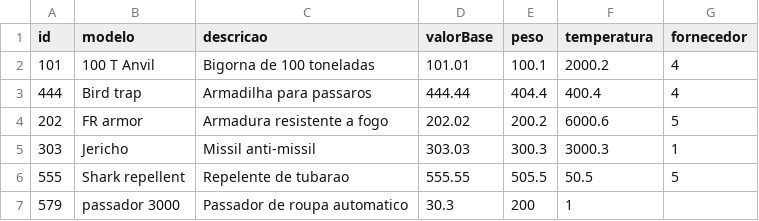
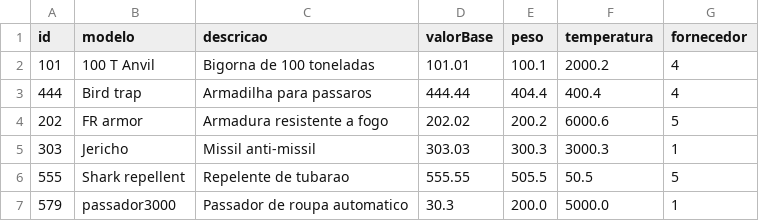
Before and after one commit to thomasgic/Trabalho_FinalPOO, a CSV file: TECNOLOGIASENTRADA.csv, drawn as a sheet.

```diff
--- a/TECNOLOGIASENTRADA.csv
+++ b/TECNOLOGIASENTRADA.csv
@@ -6,2 +6,2 @@ id;modelo;descricao;valorBase;peso;temperatura;fornecedor
 555;Shark repellent;Repelente de tubarao;555.55;505.5;50.5;5
-579;passador 3000;Passador de roupa automatico;30.3;200;1
+579;passador3000;Passador de roupa automatico;30.3;200.0;5000.0;1
```
Also changed, not shown: 1 other file.
